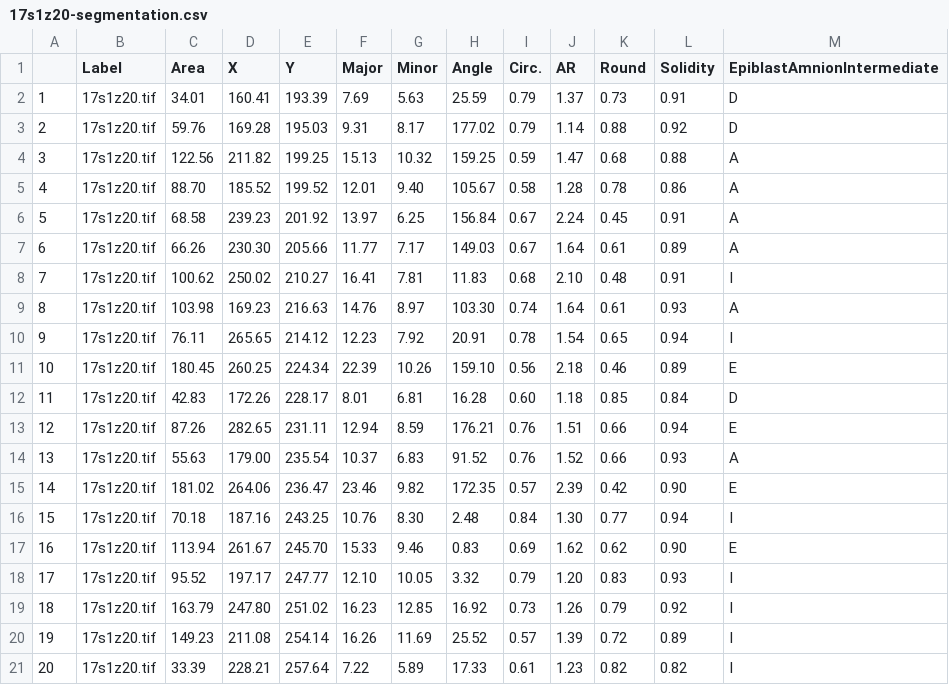
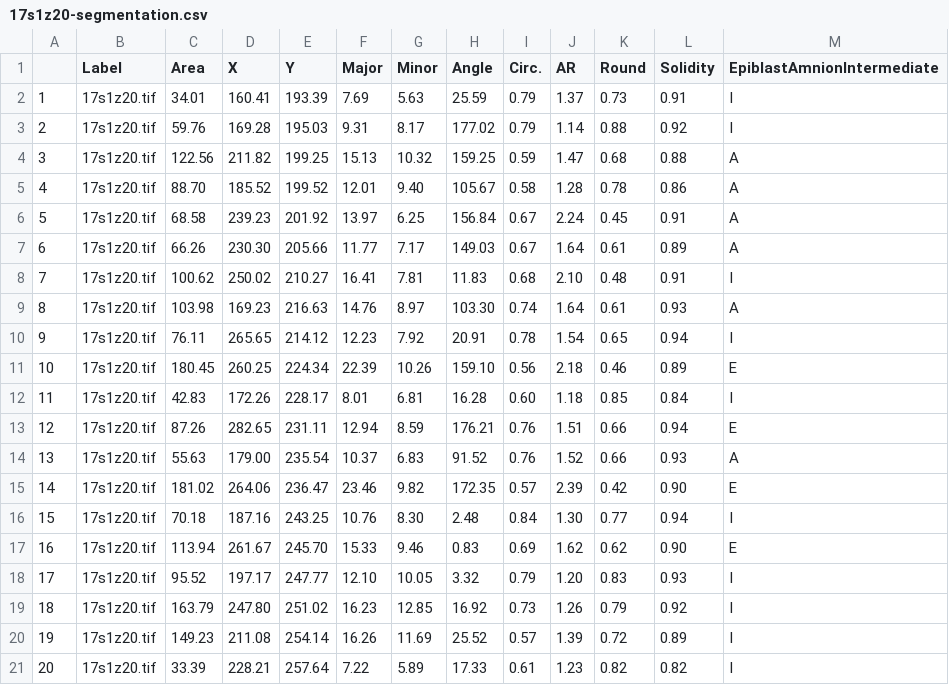
Before and after one commit to jenaalsup/human-embryo-post-implantation, a CSV file: amnion-epiblast-positioning/data/17s1z20-segmentation.csv, drawn as a sheet.

Commit message:
change dropped to intermediate

```diff
--- a/amnion-epiblast-positioning/data/17s1z20-segmentation.csv
+++ b/amnion-epiblast-positioning/data/17s1z20-segmentation.csv
@@ -1,4 +1,4 @@
  ,Label,Area,X,Y,Major,Minor,Angle,Circ.,AR,Round,Solidity,EpiblastAmnionIntermediate
-1,17s1z20.tif,34.01,160.41,193.39,7.69,5.63,25.59,0.79,1.37,0.73,0.91,D
-2,17s1z20.tif,59.76,169.28,195.03,9.31,8.17,177.02,0.79,1.14,0.88,0.92,D
+1,17s1z20.tif,34.01,160.41,193.39,7.69,5.63,25.59,0.79,1.37,0.73,0.91,I
+2,17s1z20.tif,59.76,169.28,195.03,9.31,8.17,177.02,0.79,1.14,0.88,0.92,I
 3,17s1z20.tif,122.56,211.82,199.25,15.13,10.32,159.25,0.59,1.47,0.68,0.88,A
@@ -11,3 +11,3 @@
 10,17s1z20.tif,180.45,260.25,224.34,22.39,10.26,159.10,0.56,2.18,0.46,0.89,E
-11,17s1z20.tif,42.83,172.26,228.17,8.01,6.81,16.28,0.60,1.18,0.85,0.84,D
+11,17s1z20.tif,42.83,172.26,228.17,8.01,6.81,16.28,0.60,1.18,0.85,0.84,I
 12,17s1z20.tif,87.26,282.65,231.11,12.94,8.59,176.21,0.76,1.51,0.66,0.94,E
```
Also changed, not shown: amnion-epiblast-positioning/data/18s1z14-segmentation.csv, amnion-epiblast-positioning/data/18s2z9-segmentation.csv.
